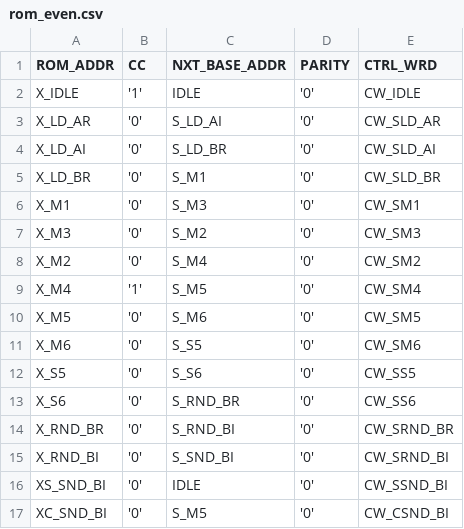
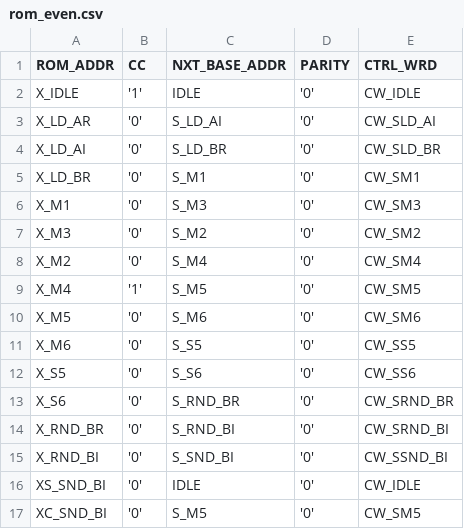
Before and after one commit to LucaLombardini/fft_sylvester_ii, a CSV file: project_files/rom_even.csv, drawn as a sheet.

```diff
--- a/project_files/rom_even.csv
+++ b/project_files/rom_even.csv
@@ -2,16 +2,16 @@ ROM_ADDR,CC,NXT_BASE_ADDR,PARITY,CTRL_WRD
 X_IDLE,'1',IDLE,'0',CW_IDLE
-X_LD_AR,'0',S_LD_AI,'0',CW_SLD_AR
-X_LD_AI,'0',S_LD_BR,'0',CW_SLD_AI
-X_LD_BR,'0',S_M1,'0',CW_SLD_BR
-X_M1,'0',S_M3,'0',CW_SM1
-X_M3,'0',S_M2,'0',CW_SM3
-X_M2,'0',S_M4,'0',CW_SM2
-X_M4,'1',S_M5,'0',CW_SM4
-X_M5,'0',S_M6,'0',CW_SM5
-X_M6,'0',S_S5,'0',CW_SM6
-X_S5,'0',S_S6,'0',CW_SS5
-X_S6,'0',S_RND_BR,'0',CW_SS6
-X_RND_BR,'0',S_RND_BI,'0',CW_SRND_BR
-X_RND_BI,'0',S_SND_BI,'0',CW_SRND_BI
-XS_SND_BI,'0',IDLE,'0',CW_SSND_BI
-XC_SND_BI,'0',S_M5,'0',CW_CSND_BI
+X_LD_AR,'0',S_LD_AI,'0',CW_SLD_AI
+X_LD_AI,'0',S_LD_BR,'0',CW_SLD_BR
+X_LD_BR,'0',S_M1,'0',CW_SM1
+X_M1,'0',S_M3,'0',CW_SM3
+X_M3,'0',S_M2,'0',CW_SM2
+X_M2,'0',S_M4,'0',CW_SM4
+X_M4,'1',S_M5,'0',CW_SM5
+X_M5,'0',S_M6,'0',CW_SM6
+X_M6,'0',S_S5,'0',CW_SS5
+X_S5,'0',S_S6,'0',CW_SS6
+X_S6,'0',S_RND_BR,'0',CW_SRND_BR
+X_RND_BR,'0',S_RND_BI,'0',CW_SRND_BI
+X_RND_BI,'0',S_SND_BI,'0',CW_SSND_BI
+XS_SND_BI,'0',IDLE,'0',CW_IDLE
+XC_SND_BI,'0',S_M5,'0',CW_SM5
```
Also changed, not shown: project_files/rom_odd.csv, 4 other files.
